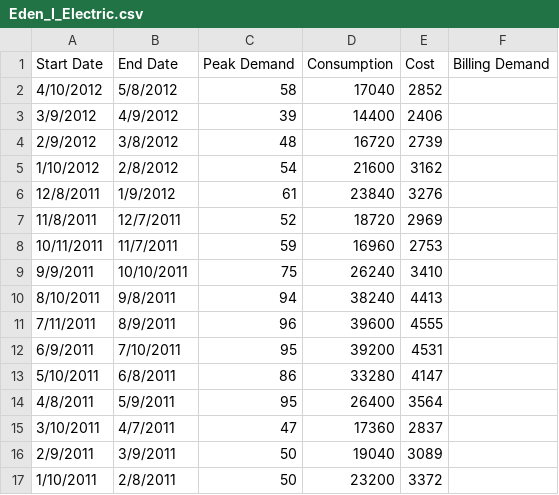
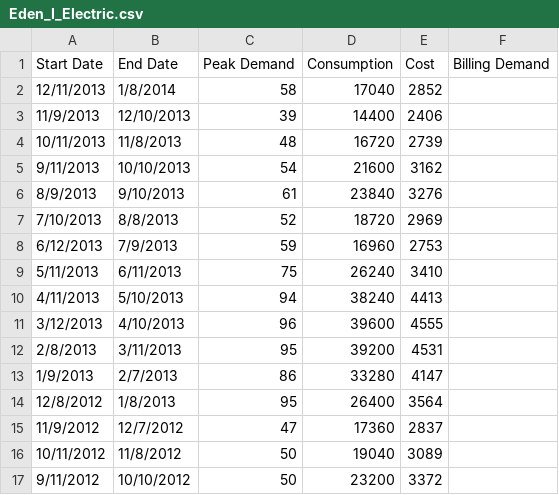
Before and after one commit to jdovi/buildingspeak, a CSV file: BuildingSpeak/static/temporary_files/Eden_I_Electric.csv, drawn as a sheet; only a part is shown; the diff covers the shown part only.

Commit message:
working on customer loading, fixing meter modeling when loading new meter bill data

```diff
--- a/BuildingSpeak/static/temporary_files/Eden_I_Electric.csv
+++ b/BuildingSpeak/static/temporary_files/Eden_I_Electric.csv
@@ -1,17 +1,17 @@
 Start Date,End Date,Peak Demand,Consumption,Cost,Billing Demand
-4/10/2012,5/8/2012,58,17040,2852,
-3/9/2012,4/9/2012,39,14400,2406,
-2/9/2012,3/8/2012,48,16720,2739,
-1/10/2012,2/8/2012,54,21600,3162,
-12/8/2011,1/9/2012,61,23840,3276,
-11/8/2011,12/7/2011,52,18720,2969,
-10/11/2011,11/7/2011,59,16960,2753,
-9/9/2011,10/10/2011,75,26240,3410,
-8/10/2011,9/8/2011,94,38240,4413,
-7/11/2011,8/9/2011,96,39600,4555,
-6/9/2011,7/10/2011,95,39200,4531,
-5/10/2011,6/8/2011,86,33280,4147,
-4/8/2011,5/9/2011,95,26400,3564,
-3/10/2011,4/7/2011,47,17360,2837,
-2/9/2011,3/9/2011,50,19040,3089,
-1/10/2011,2/8/2011,50,23200,3372,
+12/11/2013,1/8/2014,58,17040,2852,
+11/9/2013,12/10/2013,39,14400,2406,
+10/11/2013,11/8/2013,48,16720,2739,
+9/11/2013,10/10/2013,54,21600,3162,
+8/9/2013,9/10/2013,61,23840,3276,
+7/10/2013,8/8/2013,52,18720,2969,
+6/12/2013,7/9/2013,59,16960,2753,
+5/11/2013,6/11/2013,75,26240,3410,
+4/11/2013,5/10/2013,94,38240,4413,
+3/12/2013,4/10/2013,96,39600,4555,
+2/8/2013,3/11/2013,95,39200,4531,
+1/9/2013,2/7/2013,86,33280,4147,
+12/8/2012,1/8/2013,95,26400,3564,
+11/9/2012,12/7/2012,47,17360,2837,
+10/11/2012,11/8/2012,50,19040,3089,
+9/11/2012,10/10/2012,50,23200,3372,
```
Also changed, not shown: 8 removed rows and 40 edited cells elsewhere in this file, 3 other files.
